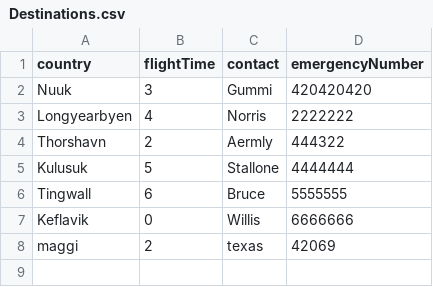
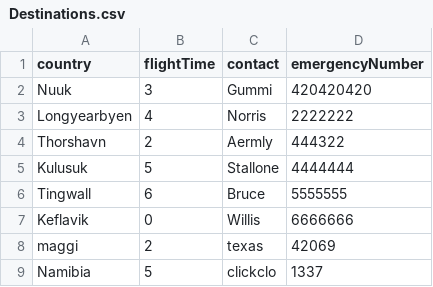
Before and after one commit to andri95/Verklegt1_AHERO, a CSV file: Data/Destinations.csv, drawn as a sheet.

```diff
--- a/Data/Destinations.csv
+++ b/Data/Destinations.csv
@@ -8 +8,2 @@ Keflavik,0,Willis,6666666
 maggi,2,texas,42069
+Namibia,5,clickclo,1337
```
Also changed, not shown: 2 other files.
